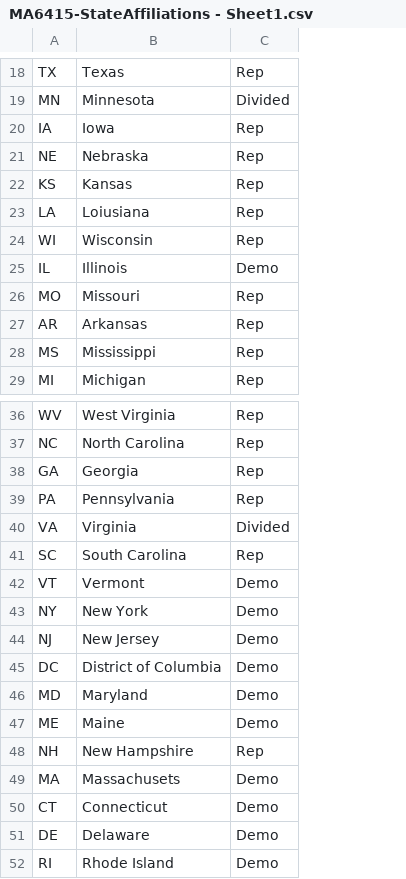
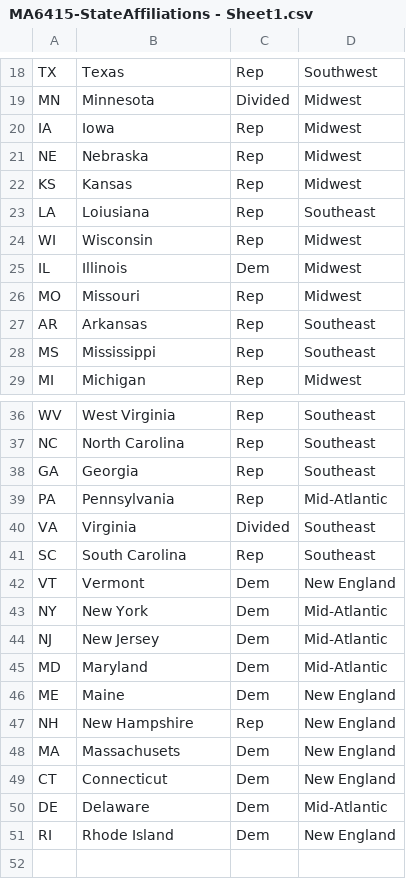
Before and after one commit to sussmanbu/ma4615-fa22-final-project-transformers, a CSV file: dataset/MA6415-StateAffiliations - Sheet1.csv, drawn as a sheet; only a part is shown, gaps mark what is left out; removed rows and columns are numbered as before the commit, all else as after; the diff covers the shown part only; the diff names each change by its address in the sheet, - before the commit and + after, or states it on an @@ line.

Commit message:
Geographical Location Added

```diff
--- a/dataset/MA6415-StateAffiliations - Sheet1.csv
+++ b/dataset/MA6415-StateAffiliations - Sheet1.csv
+column D, rows 18-29: Southwest | Midwest | Midwest | Midwest | Midwest | Southeast | Midwest | Midwest | Midwest | Southeast | Southeast | Midwest; rows 36-51: Southeast | Southeast | Southeast | Mid-Atlantic | Southeast | Southeast | New England | Mid-Atlantic | Mid-Atlantic | Mid-Atlantic | New England | New England | New England | New England | Mid-Atlantic | New England
-C25: Demo
+C25: Dem
-C42:C44: Demo
+C42:C44: Dem
-row 45: DC | District of Columbia | Demo
-C45:C46: Demo
+C45:C46: Dem
-C48:C51: Demo
+C48:C51: Dem
```
Also changed, not shown: 7 edited cells elsewhere in this file.
